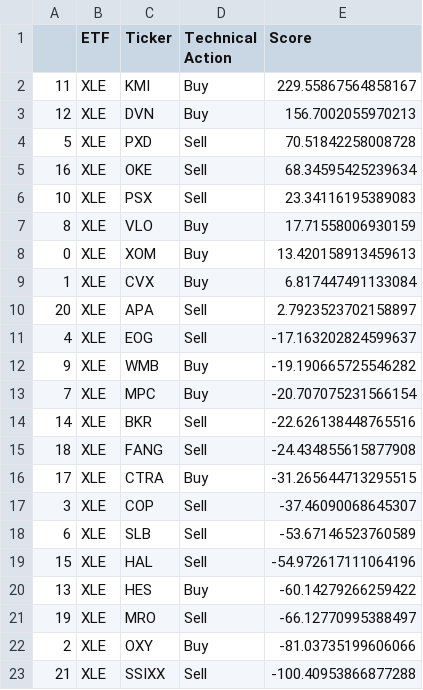
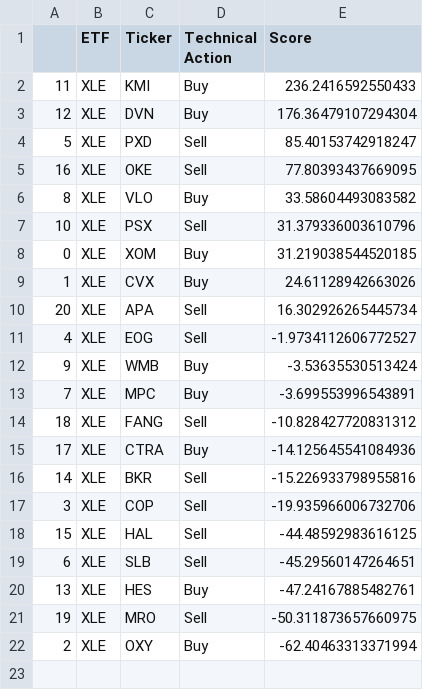
Before and after one commit to pdantu/stockspredictor, a CSV file: results/XLE-action.csv, drawn as a sheet.

```diff
--- a/results/XLE-action.csv
+++ b/results/XLE-action.csv
@@ -1,23 +1,22 @@
 ,ETF,Ticker,Technical Action,Score
-11,XLE,KMI,Buy,229.55867564858167
-12,XLE,DVN,Buy,156.7002055970213
-5,XLE,PXD,Sell,70.51842258008728
-16,XLE,OKE,Sell,68.34595425239634
-10,XLE,PSX,Sell,23.34116195389083
-8,XLE,VLO,Buy,17.71558006930159
-0,XLE,XOM,Buy,13.420158913459613
-1,XLE,CVX,Buy,6.817447491133084
-20,XLE,APA,Sell,2.7923523702158897
-4,XLE,EOG,Sell,-17.163202824599637
-9,XLE,WMB,Buy,-19.190665725546282
-7,XLE,MPC,Buy,-20.707075231566154
-14,XLE,BKR,Sell,-22.626138448765516
-18,XLE,FANG,Sell,-24.434855615877908
-17,XLE,CTRA,Buy,-31.265644713295515
-3,XLE,COP,Sell,-37.46090068645307
-6,XLE,SLB,Sell,-53.67146523760589
-15,XLE,HAL,Sell,-54.972617111064196
-13,XLE,HES,Buy,-60.14279266259422
-19,XLE,MRO,Sell,-66.12770995388497
-2,XLE,OXY,Buy,-81.03735199606066
-21,XLE,SSIXX,Sell,-100.40953866877288
+11,XLE,KMI,Buy,236.2416592550433
+12,XLE,DVN,Buy,176.36479107294304
+5,XLE,PXD,Sell,85.40153742918247
+16,XLE,OKE,Sell,77.80393437669095
+8,XLE,VLO,Buy,33.58604493083582
+10,XLE,PSX,Sell,31.379336003610796
+0,XLE,XOM,Buy,31.219038544520185
+1,XLE,CVX,Buy,24.61128942663026
+20,XLE,APA,Sell,16.302926265445734
+4,XLE,EOG,Sell,-1.9734112606772527
+9,XLE,WMB,Buy,-3.53635530513424
+7,XLE,MPC,Buy,-3.699553996543891
+18,XLE,FANG,Sell,-10.828427720831312
+17,XLE,CTRA,Buy,-14.125645541084936
+14,XLE,BKR,Sell,-15.226933798955816
+3,XLE,COP,Sell,-19.935966006732706
+15,XLE,HAL,Sell,-44.48592983616125
+6,XLE,SLB,Sell,-45.29560147264651
+13,XLE,HES,Buy,-47.24167885482761
+19,XLE,MRO,Sell,-50.311873657660975
+2,XLE,OXY,Buy,-62.40463313371994
```
Also changed, not shown: results/XLB-action.csv, results/XLI-action.csv, 20 other files.
